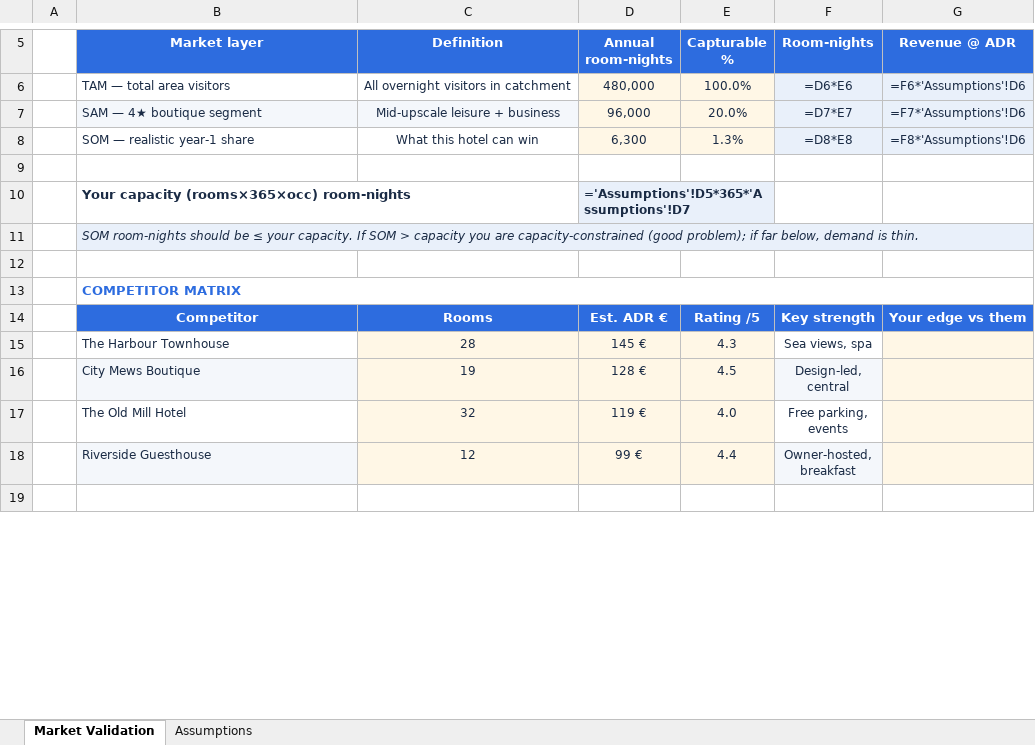
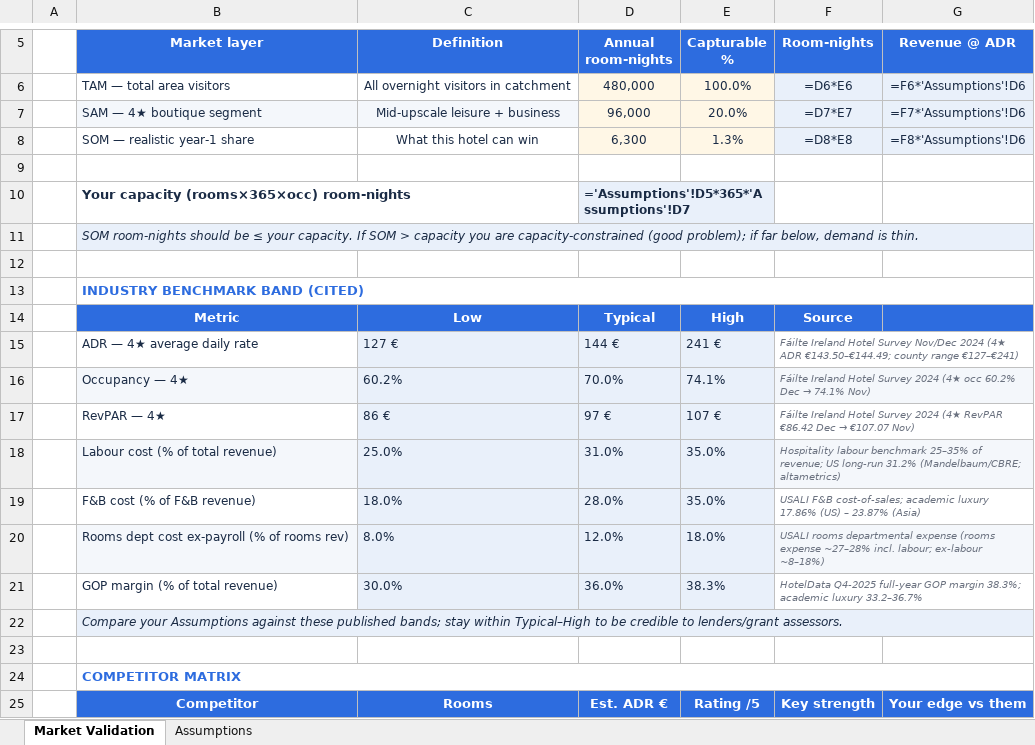
Before and after one commit to TicodeB/NeuroHive, an Excel workbook: asset-forge/products/industries/hospitality/boutique-hotel-4star/00_Market_Validation.xlsx, sheet Market Validation, drawn as a sheet; only a part is shown, gaps mark what is left out; the shorter side is filled out with more unchanged rows; values as stored, in another font and other column widths than the file's, no borders; formulas without a stored value are shown as written; conditional formats not drawn; the diff covers the shown part only; the diff names each change by its address in the sheet, - before the commit and + after, or states it on an @@ line.

```diff
--- a/asset-forge/products/industries/hospitality/boutique-hotel-4star/00_Market_Validation.xlsx (sheet Market Validation)
+++ b/asset-forge/products/industries/hospitality/boutique-hotel-4star/00_Market_Validation.xlsx (sheet Market Validation)
+row 13:  | INDUSTRY BENCHMARK BAND (CITED)
+row 14:  | Metric | Low | Typical | High | Source
+row 15:  | ADR — 4★ average daily rate | 127 € | 144 € | 241 € | Fáilte Ireland Hotel Survey Nov/Dec 2024 (4★ ADR €143.50–€144.49; county range €127–€241)
+row 16:  | Occupancy — 4★ | 60.2% | 70.0% | 74.1% | Fáilte Ireland Hotel Survey 2024 (4★ occ 60.2% Dec → 74.1% Nov)
+row 17:  | RevPAR — 4★ | 86 € | 97 € | 107 € | Fáilte Ireland Hotel Survey 2024 (4★ RevPAR €86.42 Dec → €107.07 Nov)
+row 18:  | Labour cost (% of total revenue) | 25.0% | 31.0% | 35.0% | Hospitality labour benchmark 25–35% of revenue; US long-run 31.2% (Mandelbaum/CBRE; altametrics)
+row 19:  | F&B cost (% of F&B revenue) | 18.0% | 28.0% | 35.0% | USALI F&B cost-of-sales; academic luxury 17.86% (US) – 23.87% (Asia)
+row 20:  | Rooms dept cost ex-payroll (% of rooms rev) | 8.0% | 12.0% | 18.0% | USALI rooms departmental expense (rooms expense ~27–28% incl. labour; ex-labour ~8–18%)
+row 21:  | GOP margin (% of total revenue) | 30.0% | 36.0% | 38.3% | HotelData Q4-2025 full-year GOP margin 38.3%; academic luxury 33.2–36.7%
+row 22:  | Compare your Assumptions against these published bands; stay within Typical–High to be credible to lenders/grant assessors.
+row 23: (empty)
```
Also changed, not shown: 12 edited cells elsewhere in this sheet, sheet Assumptions, asset-forge/products/industries/hospitality/boutique-hotel-4star/02_Capital_Raising.xlsx, asset-forge/products/industries/hospitality/boutique-hotel-4star/04_Team_Building.xlsx, 14 other files.
